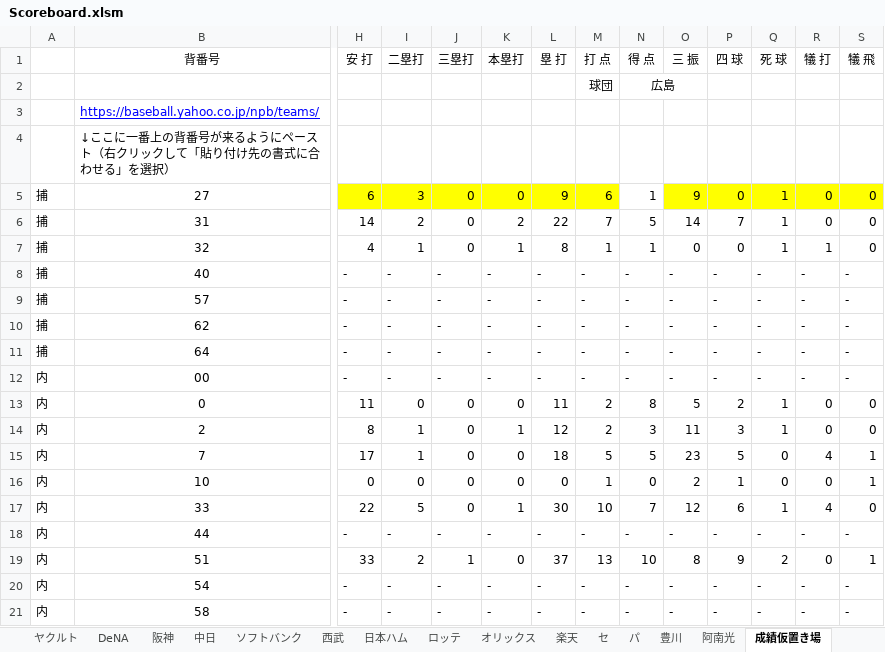
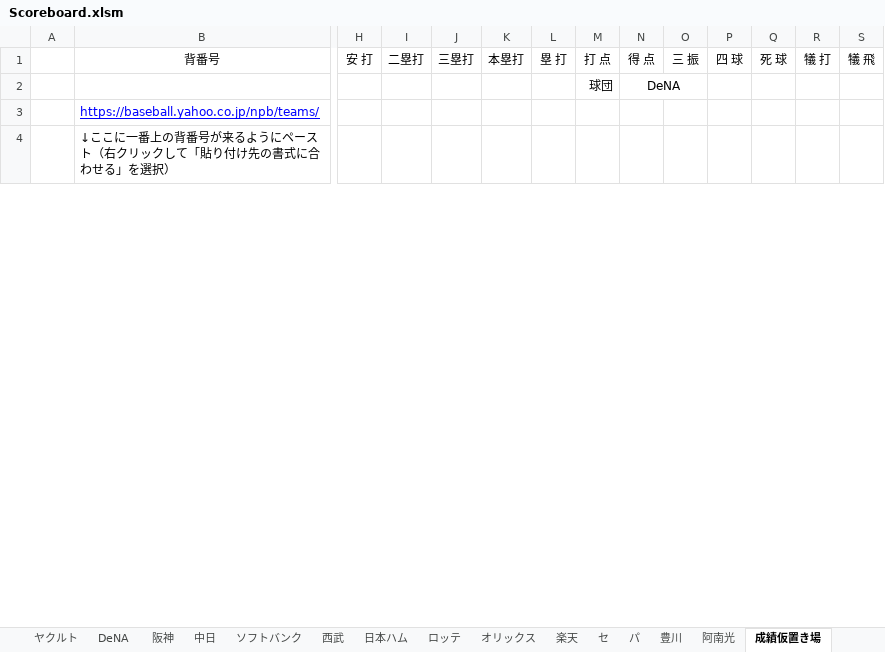
Before and after one commit to Rosariofan69/scoreboard_vue_, an Excel workbook: Scoreboard.xlsm, sheet 成績仮置き場, drawn as a sheet; only a part is shown, gaps mark what is left out; values as stored, in another font and other column widths than the file's, no borders; charts and pictures not drawn; removed rows and columns are numbered as before the commit, all else as after; rows hold the shown columns only; the diff covers the shown part only; the diff names each change by its address in the sheet, - before the commit and + after, or states it on an @@ line.

```diff
--- a/Scoreboard.xlsm (sheet 成績仮置き場)
+++ b/Scoreboard.xlsm (sheet 成績仮置き場)
-N2: 広島
+N2: DeNA
-row 5: 捕 | 27 | 6 | 3 | 0 | 0 | 9 | 6 | 1 | 9 | 0 | 1 | 0 | 0
-row 6: 捕 | 31 | 14 | 2 | 0 | 2 | 22 | 7 | 5 | 14 | 7 | 1 | 0 | 0
-row 7: 捕 | 32 | 4 | 1 | 0 | 1 | 8 | 1 | 1 | 0 | 0 | 1 | 1 | 0
-row 8: 捕 | 40 | - | - | - | - | - | - | - | - | - | - | - | -
-row 9: 捕 | 57 | - | - | - | - | - | - | - | - | - | - | - | -
-row 10: 捕 | 62 | - | - | - | - | - | - | - | - | - | - | - | -
-row 11: 捕 | 64 | - | - | - | - | - | - | - | - | - | - | - | -
-row 12: 内 | 00 | - | - | - | - | - | - | - | - | - | - | - | -
-row 13: 内 | 0 | 11 | 0 | 0 | 0 | 11 | 2 | 8 | 5 | 2 | 1 | 0 | 0
-row 14: 内 | 2 | 8 | 1 | 0 | 1 | 12 | 2 | 3 | 11 | 3 | 1 | 0 | 0
-row 15: 内 | 7 | 17 | 1 | 0 | 0 | 18 | 5 | 5 | 23 | 5 | 0 | 4 | 1
-row 16: 内 | 10 | 0 | 0 | 0 | 0 | 0 | 1 | 0 | 2 | 1 | 0 | 0 | 1
-row 17: 内 | 33 | 22 | 5 | 0 | 1 | 30 | 10 | 7 | 12 | 6 | 1 | 4 | 0
-row 18: 内 | 44 | - | - | - | - | - | - | - | - | - | - | - | -
-row 19: 内 | 51 | 33 | 2 | 1 | 0 | 37 | 13 | 10 | 8 | 9 | 2 | 0 | 1
-row 20: 内 | 54 | - | - | - | - | - | - | - | - | - | - | - | -
-row 21: 内 | 58 | - | - | - | - | - | - | - | - | - | - | - | -
```
Also changed, not shown: 46 added rows and 29 removed rows elsewhere in this sheet, sheet DeNA, sheet 広島, sheet 設定, formulas that keep their value, 5 other files.
